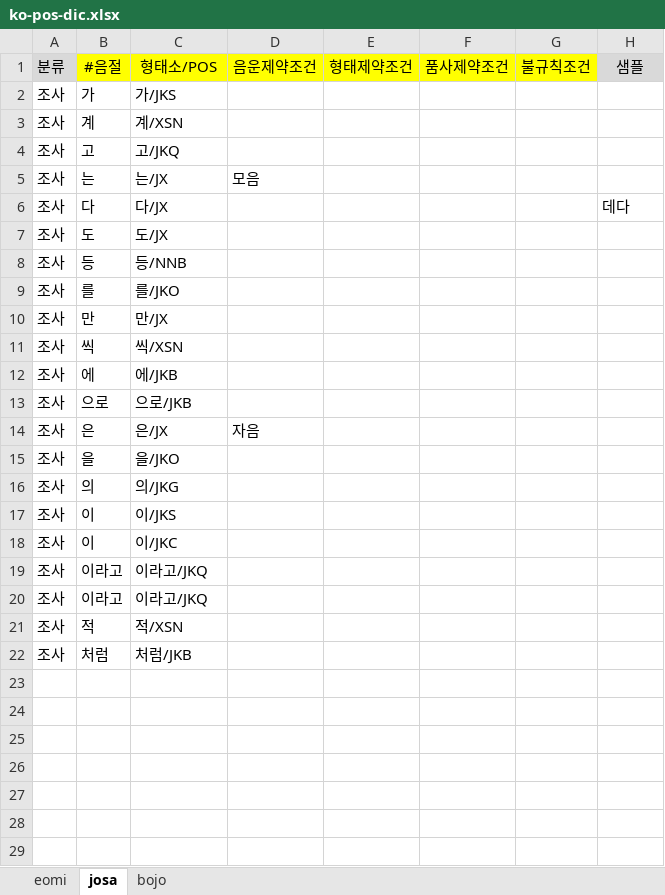
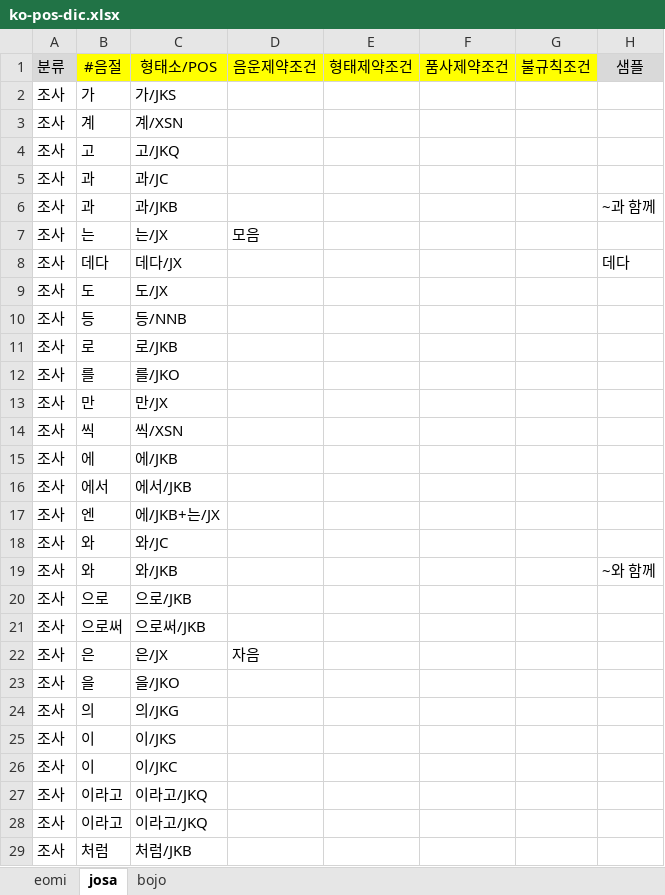
Before and after one commit to louiezzang/yg-nlp, an Excel workbook: data/ko/pos/ko-pos-dic.xlsx, sheet josa, drawn as a sheet; values as stored, in another font and other column widths than the file's, no borders; removed rows and columns are numbered as before the commit, all else as after; the diff names each change by its address in the sheet, - before the commit and + after, or states it on an @@ line.

```diff
--- a/data/ko/pos/ko-pos-dic.xlsx (sheet josa)
+++ b/data/ko/pos/ko-pos-dic.xlsx (sheet josa)
+row 5: 조사 | 과 | 과/JC
+row 6: 조사 | 과 | 과/JKB |  |  |  |  | ~과 함께
-B8: 다
+B8: 데다
-C8: 다/JX
+C8: 데다/JX
+row 11: 조사 | 로 | 로/JKB
+row 16: 조사 | 에서 | 에서/JKB
+row 17: 조사 | 엔 | 에/JKB+는/JX
+row 18: 조사 | 와 | 와/JC
+row 19: 조사 | 와 | 와/JKB |  |  |  |  | ~와 함께
+row 21: 조사 | 으로써 | 으로써/JKB
-row 21: 조사 | 적 | 적/XSN
```
Also changed, not shown: sheet eomi, sheet bojo, 49 other files.
